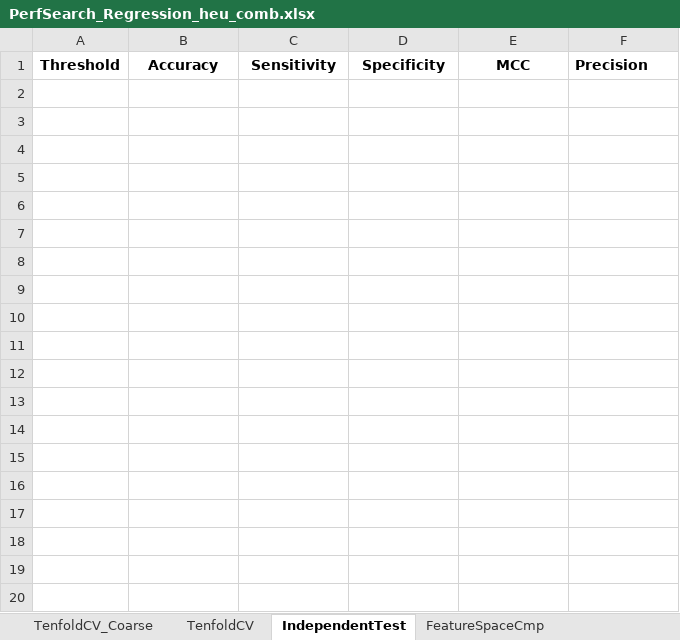
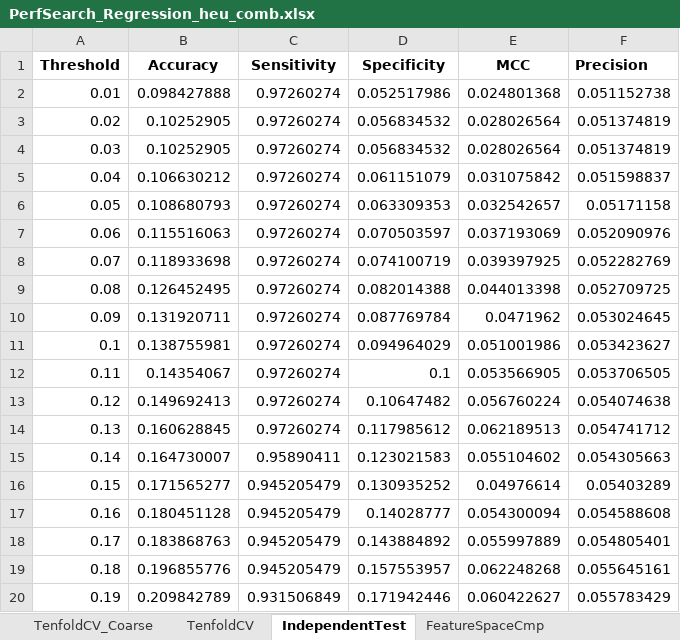
Before and after one commit to srautonu/AntigenPredictor, an Excel workbook: Code/R/Magnan/PerfSearch_Regression_heu_comb.xlsx, sheet IndependentTest, drawn as a sheet; only a part is shown; values as stored, in another font and other column widths than the file's, no borders; charts and pictures not drawn; the diff covers the shown part only; the diff names each change by its address in the sheet, - before the commit and + after, or states it on an @@ line.

```diff
--- a/Code/R/Magnan/PerfSearch_Regression_heu_comb.xlsx (sheet IndependentTest)
+++ b/Code/R/Magnan/PerfSearch_Regression_heu_comb.xlsx (sheet IndependentTest)
+row 2: 0.01 | 0.098427888 | 0.97260274 | 0.052517986 | 0.024801368 | 0.051152738
+row 3: 0.02 | 0.10252905 | 0.97260274 | 0.056834532 | 0.028026564 | 0.051374819
+row 4: 0.03 | 0.10252905 | 0.97260274 | 0.056834532 | 0.028026564 | 0.051374819
+row 5: 0.04 | 0.106630212 | 0.97260274 | 0.061151079 | 0.031075842 | 0.051598837
+row 6: 0.05 | 0.108680793 | 0.97260274 | 0.063309353 | 0.032542657 | 0.05171158
+row 7: 0.06 | 0.115516063 | 0.97260274 | 0.070503597 | 0.037193069 | 0.052090976
+row 8: 0.07 | 0.118933698 | 0.97260274 | 0.074100719 | 0.039397925 | 0.052282769
+row 9: 0.08 | 0.126452495 | 0.97260274 | 0.082014388 | 0.044013398 | 0.052709725
+row 10: 0.09 | 0.131920711 | 0.97260274 | 0.087769784 | 0.0471962 | 0.053024645
+row 11: 0.1 | 0.138755981 | 0.97260274 | 0.094964029 | 0.051001986 | 0.053423627
+row 12: 0.11 | 0.14354067 | 0.97260274 | 0.1 | 0.053566905 | 0.053706505
+row 13: 0.12 | 0.149692413 | 0.97260274 | 0.10647482 | 0.056760224 | 0.054074638
+row 14: 0.13 | 0.160628845 | 0.97260274 | 0.117985612 | 0.062189513 | 0.054741712
+row 15: 0.14 | 0.164730007 | 0.95890411 | 0.123021583 | 0.055104602 | 0.054305663
+row 16: 0.15 | 0.171565277 | 0.945205479 | 0.130935252 | 0.04976614 | 0.05403289
+row 17: 0.16 | 0.180451128 | 0.945205479 | 0.14028777 | 0.054300094 | 0.054588608
+row 18: 0.17 | 0.183868763 | 0.945205479 | 0.143884892 | 0.055997889 | 0.054805401
+row 19: 0.18 | 0.196855776 | 0.945205479 | 0.157553957 | 0.062248268 | 0.055645161
+row 20: 0.19 | 0.209842789 | 0.931506849 | 0.171942446 | 0.060422627 | 0.055783429
```
Also changed, not shown: 183 added rows elsewhere in this sheet, sheet TenfoldCV, hidden cells, charts or pictures, Code/R/Magnan/Data.xlsx, Code/R/Magnan/PerfSearch_Regression_PSF10.xlsx, 7 other files.
